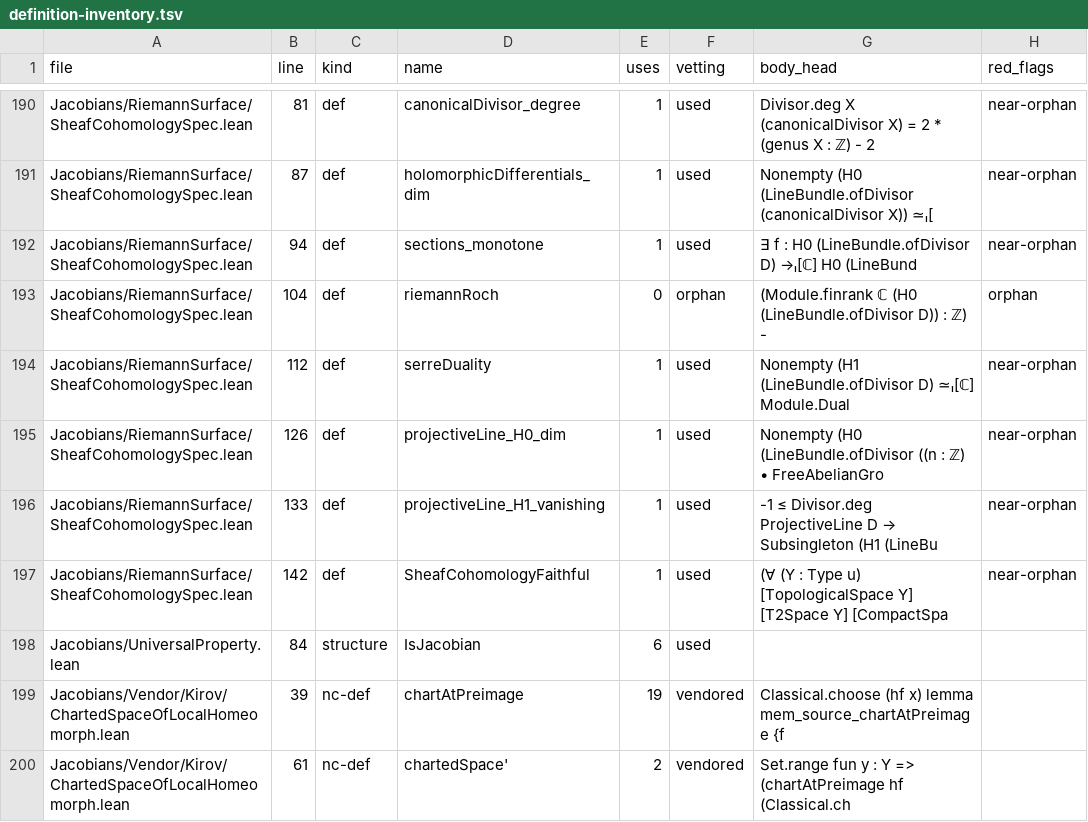
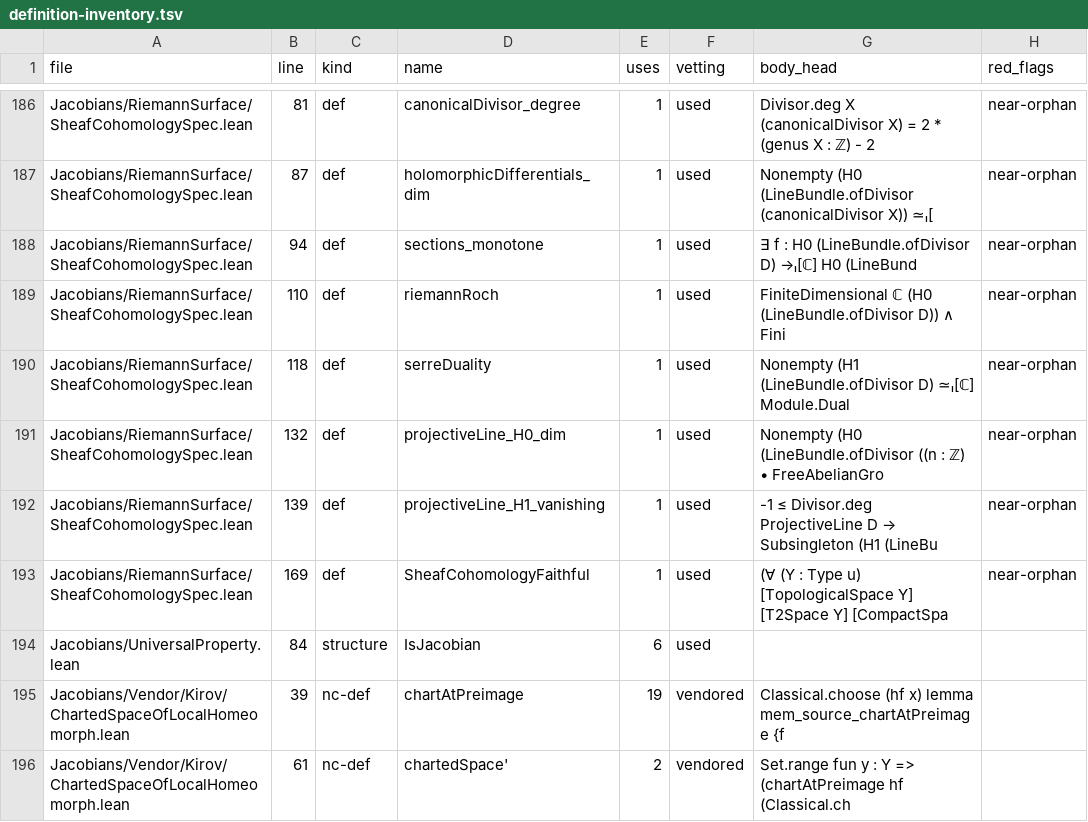
Before and after one commit to mrdouglasny/jacobian-challenge, a TSV file: docs/definition-inventory.tsv, drawn as a sheet; only a part is shown, gaps mark what is left out; the diff covers the shown part only.

```diff
--- a/docs/definition-inventory.tsv
+++ b/docs/definition-inventory.tsv
@@ -192,7 +188,7 @@ Jacobians/RiemannSurface/SheafCohomologySpec.lean	87	def	holomorphicDifferential
 Jacobians/RiemannSurface/SheafCohomologySpec.lean	94	def	sections_monotone	1	used	∃ f : H0 (LineBundle.ofDivisor D) →ₗ[ℂ]         H0 (LineBund	near-orphan
-Jacobians/RiemannSurface/SheafCohomologySpec.lean	104	def	riemannRoch	0	orphan	(Module.finrank ℂ (H0 (LineBundle.ofDivisor D)) : ℤ) -      	orphan
-Jacobians/RiemannSurface/SheafCohomologySpec.lean	112	def	serreDuality	1	used	Nonempty (H1 (LineBundle.ofDivisor D) ≃ₗ[ℂ]     Module.Dual 	near-orphan
-Jacobians/RiemannSurface/SheafCohomologySpec.lean	126	def	projectiveLine_H0_dim	1	used	Nonempty (H0 (LineBundle.ofDivisor ((n : ℤ) • FreeAbelianGro	near-orphan
-Jacobians/RiemannSurface/SheafCohomologySpec.lean	133	def	projectiveLine_H1_vanishing	1	used	-1 ≤ Divisor.deg ProjectiveLine D → Subsingleton (H1 (LineBu	near-orphan
-Jacobians/RiemannSurface/SheafCohomologySpec.lean	142	def	SheafCohomologyFaithful	1	used	(∀ (Y : Type u) [TopologicalSpace Y] [T2Space Y] [CompactSpa	near-orphan
+Jacobians/RiemannSurface/SheafCohomologySpec.lean	110	def	riemannRoch	1	used	FiniteDimensional ℂ (H0 (LineBundle.ofDivisor D))     ∧ Fini	near-orphan
+Jacobians/RiemannSurface/SheafCohomologySpec.lean	118	def	serreDuality	1	used	Nonempty (H1 (LineBundle.ofDivisor D) ≃ₗ[ℂ]     Module.Dual 	near-orphan
+Jacobians/RiemannSurface/SheafCohomologySpec.lean	132	def	projectiveLine_H0_dim	1	used	Nonempty (H0 (LineBundle.ofDivisor ((n : ℤ) • FreeAbelianGro	near-orphan
+Jacobians/RiemannSurface/SheafCohomologySpec.lean	139	def	projectiveLine_H1_vanishing	1	used	-1 ≤ Divisor.deg ProjectiveLine D → Subsingleton (H1 (LineBu	near-orphan
+Jacobians/RiemannSurface/SheafCohomologySpec.lean	169	def	SheafCohomologyFaithful	1	used	(∀ (Y : Type u) [TopologicalSpace Y] [T2Space Y] [CompactSpa	near-orphan
 Jacobians/UniversalProperty.lean	84	structure	IsJacobian	6	used		
```
Also changed, not shown: 4 removed rows and 27 edited cells elsewhere in this file, 2 other files.
